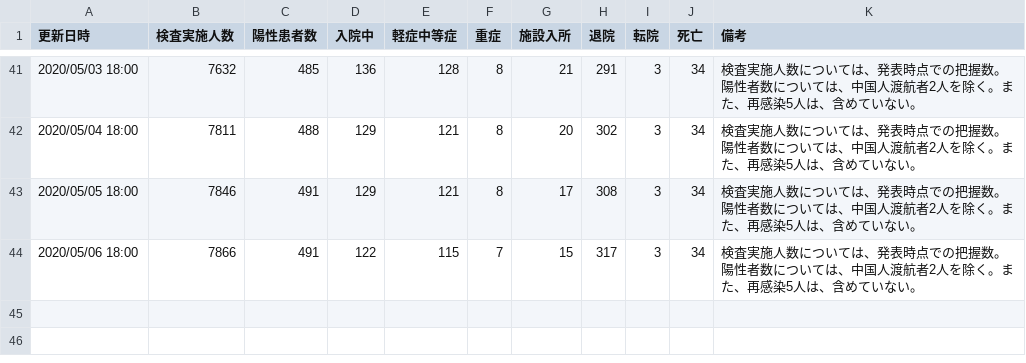
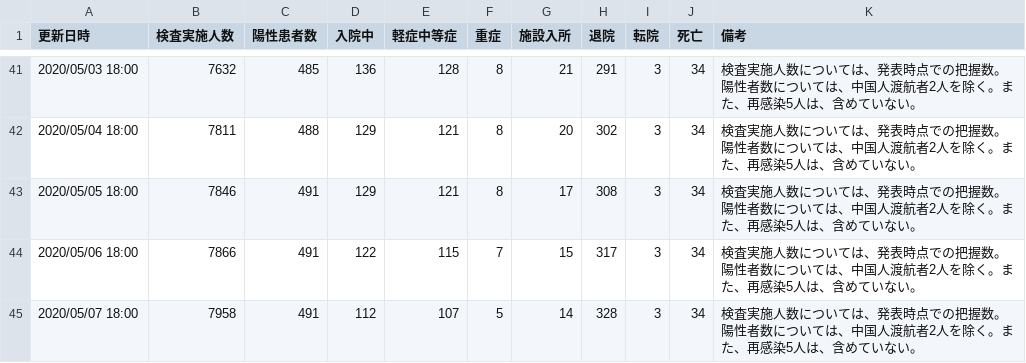
Before and after one commit to yoshitaka7/covid19, a CSV file: main_summary_history.csv, drawn as a sheet; only a part is shown, gaps mark what is left out; the diff names each change by its address in the sheet, - before the commit and + after, or states it on an @@ line.

Commit message:
update data

```diff
--- a/main_summary_history.csv
+++ b/main_summary_history.csv
+row 45: 2020/05/07 18:00 | 7958 | 491 | 112 | 107 | 5 | 14 | 328 | 3 | 34 | 検査実施人数については、発表時点での把握数。陽性者数については、中国人渡航者2人を除く。また、再感染5人は、含めていない。
```
Also changed, not shown: inspections_summary.csv, patients.csv, 3 other files.
